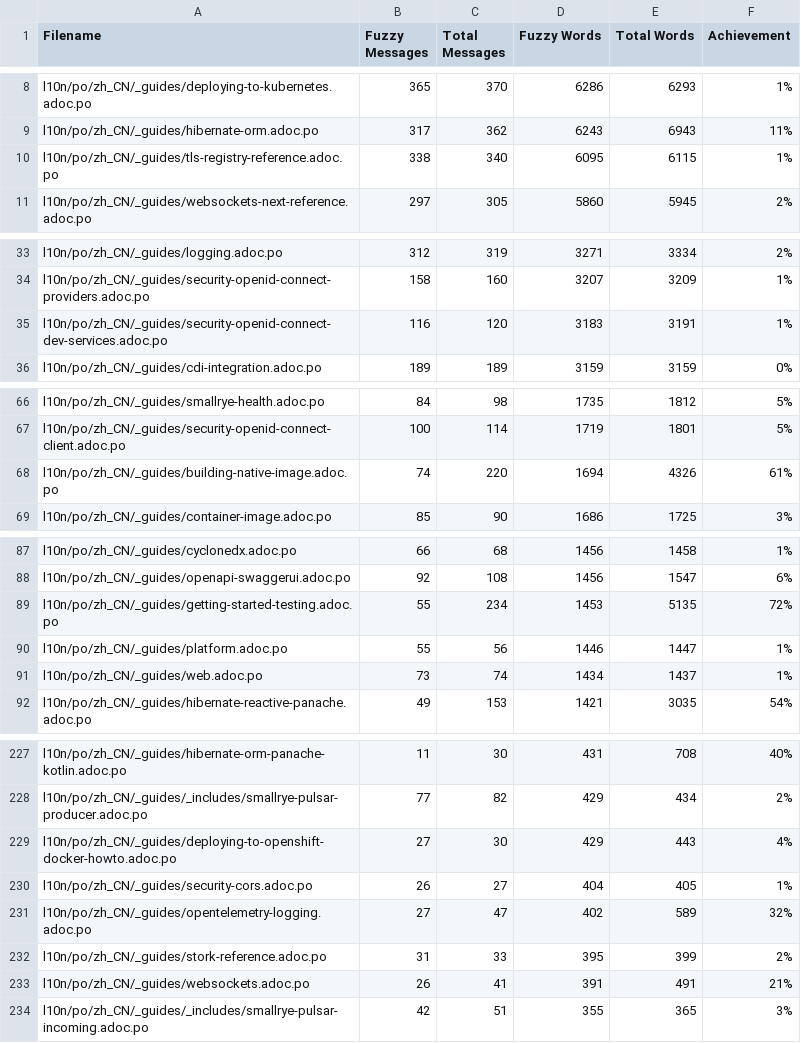
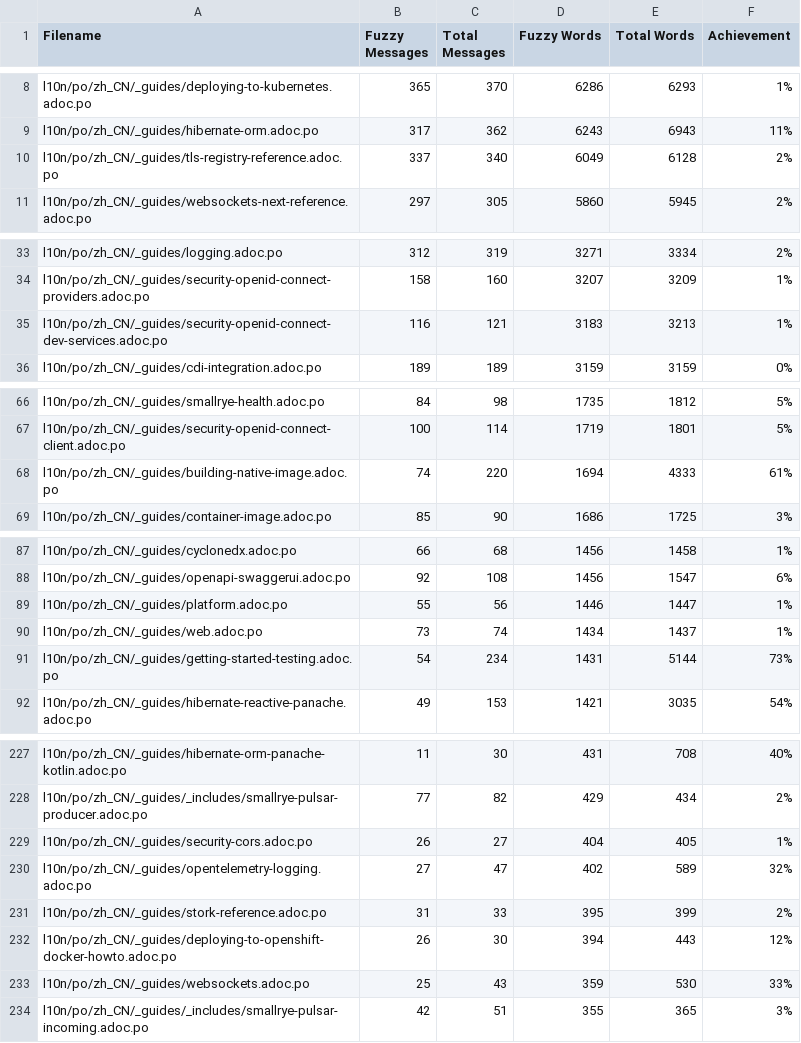
Before and after one commit to quarkusio/cn.quarkus.io, a CSV file: l10n/stats/latest-guides-translation.csv, drawn as a sheet; only a part is shown, gaps mark what is left out.

```diff
--- a/l10n/stats/latest-guides-translation.csv
+++ b/l10n/stats/latest-guides-translation.csv
@@ -9,3 +9,3 @@ l10n/po/zh_CN/_guides/deploying-to-kubernetes.adoc.po, 365, 370, 6286, 6293, 1%
 l10n/po/zh_CN/_guides/hibernate-orm.adoc.po, 317, 362, 6243, 6943, 11%
-l10n/po/zh_CN/_guides/tls-registry-reference.adoc.po, 338, 340, 6095, 6115, 1%
+l10n/po/zh_CN/_guides/tls-registry-reference.adoc.po, 337, 340, 6049, 6128, 2%
 l10n/po/zh_CN/_guides/websockets-next-reference.adoc.po, 297, 305, 5860, 5945, 2%
@@ -34,3 +34,3 @@ l10n/po/zh_CN/_guides/logging.adoc.po, 312, 319, 3271, 3334, 2%
 l10n/po/zh_CN/_guides/security-openid-connect-providers.adoc.po, 158, 160, 3207, 3209, 1%
-l10n/po/zh_CN/_guides/security-openid-connect-dev-services.adoc.po, 116, 120, 3183, 3191, 1%
+l10n/po/zh_CN/_guides/security-openid-connect-dev-services.adoc.po, 116, 121, 3183, 3213, 1%
 l10n/po/zh_CN/_guides/cdi-integration.adoc.po, 189, 189, 3159, 3159, 0%
@@ -67,3 +67,3 @@ l10n/po/zh_CN/_guides/smallrye-health.adoc.po, 84, 98, 1735, 1812, 5%
 l10n/po/zh_CN/_guides/security-openid-connect-client.adoc.po, 100, 114, 1719, 1801, 5%
-l10n/po/zh_CN/_guides/building-native-image.adoc.po, 74, 220, 1694, 4326, 61%
+l10n/po/zh_CN/_guides/building-native-image.adoc.po, 74, 220, 1694, 4333, 61%
 l10n/po/zh_CN/_guides/container-image.adoc.po, 85, 90, 1686, 1725, 3%
@@ -88,5 +88,5 @@ l10n/po/zh_CN/_guides/cyclonedx.adoc.po, 66, 68, 1456, 1458, 1%
 l10n/po/zh_CN/_guides/openapi-swaggerui.adoc.po, 92, 108, 1456, 1547, 6%
-l10n/po/zh_CN/_guides/getting-started-testing.adoc.po, 55, 234, 1453, 5135, 72%
 l10n/po/zh_CN/_guides/platform.adoc.po, 55, 56, 1446, 1447, 1%
 l10n/po/zh_CN/_guides/web.adoc.po, 73, 74, 1434, 1437, 1%
+l10n/po/zh_CN/_guides/getting-started-testing.adoc.po, 54, 234, 1431, 5144, 73%
 l10n/po/zh_CN/_guides/hibernate-reactive-panache.adoc.po, 49, 153, 1421, 3035, 54%
@@ -228,3 +228,2 @@ l10n/po/zh_CN/_guides/hibernate-orm-panache-kotlin.adoc.po, 11, 30, 431, 708, 40
 l10n/po/zh_CN/_guides/_includes/smallrye-pulsar-producer.adoc.po, 77, 82, 429, 434, 2%
-l10n/po/zh_CN/_guides/deploying-to-openshift-docker-howto.adoc.po, 27, 30, 429, 443, 4%
 l10n/po/zh_CN/_guides/security-cors.adoc.po, 26, 27, 404, 405, 1%
@@ -232,3 +231,4 @@ l10n/po/zh_CN/_guides/opentelemetry-logging.adoc.po, 27, 47, 402, 589, 32%
 l10n/po/zh_CN/_guides/stork-reference.adoc.po, 31, 33, 395, 399, 2%
-l10n/po/zh_CN/_guides/websockets.adoc.po, 26, 41, 391, 491, 21%
+l10n/po/zh_CN/_guides/deploying-to-openshift-docker-howto.adoc.po, 26, 30, 394, 443, 12%
+l10n/po/zh_CN/_guides/websockets.adoc.po, 25, 43, 359, 530, 33%
 l10n/po/zh_CN/_guides/_includes/smallrye-pulsar-incoming.adoc.po, 42, 51, 355, 365, 3%
```
Also changed, not shown: l10n/stats/main-guides-translation.csv, l10n/stats/misc-translation.csv, 1 other file.
